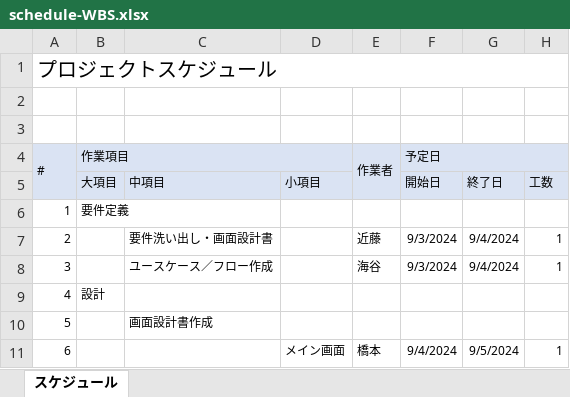
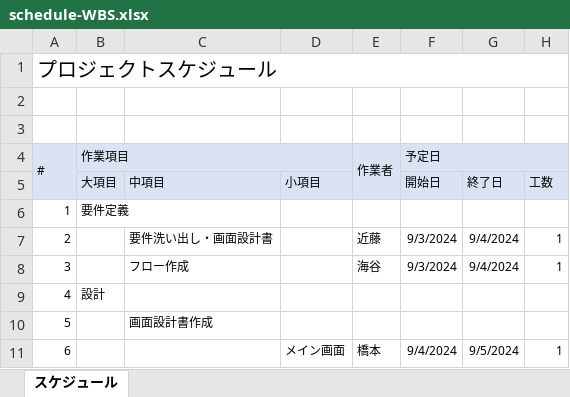
Before and after one commit to 422016Miran/mu-psd-03, an Excel workbook: documents/schedule-WBS.xlsx, sheet スケジュール, drawn as a sheet; only a part is shown; values as stored, in another font and other column widths than the file's, no borders; the diff names each change by its address in the sheet, - before the commit and + after, or states it on an @@ line.

Commit message:
やり直し

```diff
--- a/documents/schedule-WBS.xlsx (sheet スケジュール)
+++ b/documents/schedule-WBS.xlsx (sheet スケジュール)
-C8: ユースケース／フロー作成
+C8: フロー作成
```
